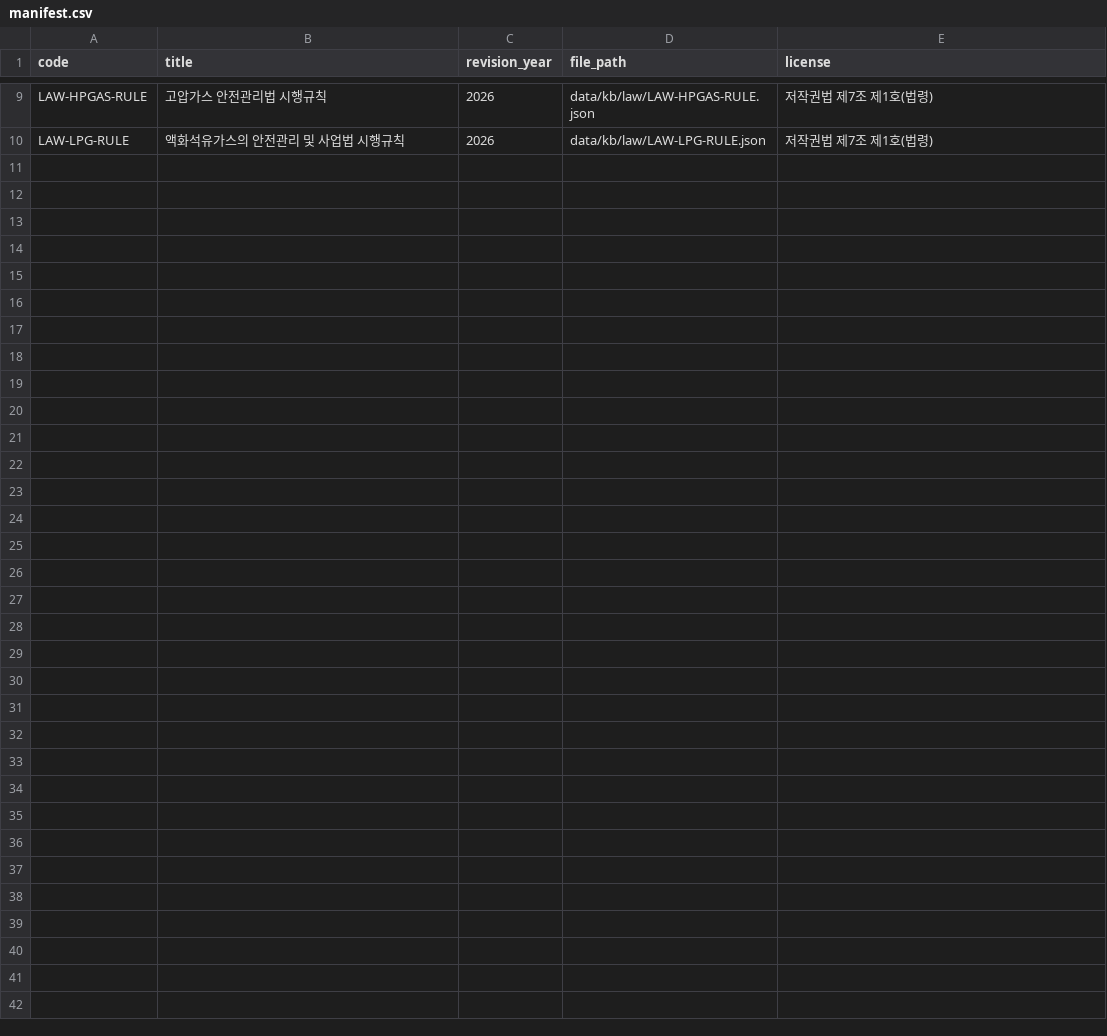
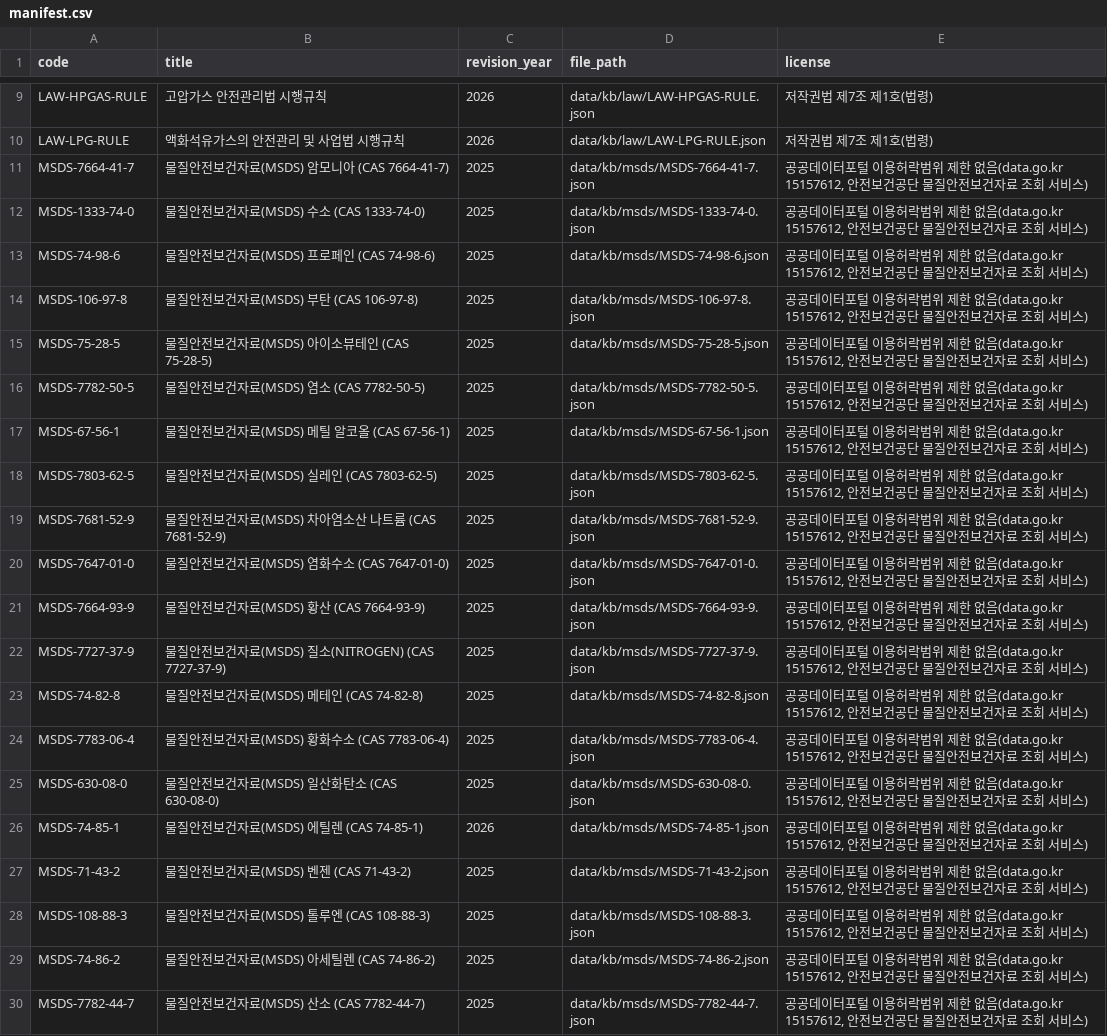
Before and after one commit to LEETHESAVAGE-kr/aws, a CSV file: data/kb/manifest.csv, drawn as a sheet; only a part is shown, gaps mark what is left out.

Commit message:
feat(Y-3) MSDS 근거 코퍼스 — 안전보건공단 Open API 20종 122문단, 인용 구절 속 수치는 근거 있는 수치로
코퍼스 합계 308문단(법령·고시 186 + MSDS 122), embeddings.npz 재생성. 키는 .env(KOSHA_MSDS_API_KEY), 저장소·로그에 없음.

```diff
--- a/data/kb/manifest.csv
+++ b/data/kb/manifest.csv
@@ -10 +10,21 @@ LAW-HPGAS-RULE,고압가스 안전관리법 시행규칙,2026,data/kb/law/LAW-HP
 LAW-LPG-RULE,액화석유가스의 안전관리 및 사업법 시행규칙,2026,data/kb/law/LAW-LPG-RULE.json,저작권법 제7조 제1호(법령)
+MSDS-7664-41-7,물질안전보건자료(MSDS) 암모니아 (CAS 7664-41-7),2025,data/kb/msds/MSDS-7664-41-7.json,"공공데이터포털 이용허락범위 제한 없음(data.go.kr 15157612, 안전보건공단 물질안전보건자료 조회 서비스)"
+MSDS-1333-74-0,물질안전보건자료(MSDS) 수소 (CAS 1333-74-0),2025,data/kb/msds/MSDS-1333-74-0.json,"공공데이터포털 이용허락범위 제한 없음(data.go.kr 15157612, 안전보건공단 물질안전보건자료 조회 서비스)"
+MSDS-74-98-6,물질안전보건자료(MSDS) 프로페인 (CAS 74-98-6),2025,data/kb/msds/MSDS-74-98-6.json,"공공데이터포털 이용허락범위 제한 없음(data.go.kr 15157612, 안전보건공단 물질안전보건자료 조회 서비스)"
+MSDS-106-97-8,물질안전보건자료(MSDS) 부탄 (CAS 106-97-8),2025,data/kb/msds/MSDS-106-97-8.json,"공공데이터포털 이용허락범위 제한 없음(data.go.kr 15157612, 안전보건공단 물질안전보건자료 조회 서비스)"
+MSDS-75-28-5,물질안전보건자료(MSDS) 아이소뷰테인 (CAS 75-28-5),2025,data/kb/msds/MSDS-75-28-5.json,"공공데이터포털 이용허락범위 제한 없음(data.go.kr 15157612, 안전보건공단 물질안전보건자료 조회 서비스)"
+MSDS-7782-50-5,물질안전보건자료(MSDS) 염소 (CAS 7782-50-5),2025,data/kb/msds/MSDS-7782-50-5.json,"공공데이터포털 이용허락범위 제한 없음(data.go.kr 15157612, 안전보건공단 물질안전보건자료 조회 서비스)"
+MSDS-67-56-1,물질안전보건자료(MSDS) 메틸 알코올 (CAS 67-56-1),2025,data/kb/msds/MSDS-67-56-1.json,"공공데이터포털 이용허락범위 제한 없음(data.go.kr 15157612, 안전보건공단 물질안전보건자료 조회 서비스)"
+MSDS-7803-62-5,물질안전보건자료(MSDS) 실레인 (CAS 7803-62-5),2025,data/kb/msds/MSDS-7803-62-5.json,"공공데이터포털 이용허락범위 제한 없음(data.go.kr 15157612, 안전보건공단 물질안전보건자료 조회 서비스)"
+MSDS-7681-52-9,물질안전보건자료(MSDS) 차아염소산 나트륨 (CAS 7681-52-9),2025,data/kb/msds/MSDS-7681-52-9.json,"공공데이터포털 이용허락범위 제한 없음(data.go.kr 15157612, 안전보건공단 물질안전보건자료 조회 서비스)"
+MSDS-7647-01-0,물질안전보건자료(MSDS) 염화수소 (CAS 7647-01-0),2025,data/kb/msds/MSDS-7647-01-0.json,"공공데이터포털 이용허락범위 제한 없음(data.go.kr 15157612, 안전보건공단 물질안전보건자료 조회 서비스)"
+MSDS-7664-93-9,물질안전보건자료(MSDS) 황산 (CAS 7664-93-9),2025,data/kb/msds/MSDS-7664-93-9.json,"공공데이터포털 이용허락범위 제한 없음(data.go.kr 15157612, 안전보건공단 물질안전보건자료 조회 서비스)"
+MSDS-7727-37-9,물질안전보건자료(MSDS) 질소(NITROGEN) (CAS 7727-37-9),2025,data/kb/msds/MSDS-7727-37-9.json,"공공데이터포털 이용허락범위 제한 없음(data.go.kr 15157612, 안전보건공단 물질안전보건자료 조회 서비스)"
+MSDS-74-82-8,물질안전보건자료(MSDS) 메테인 (CAS 74-82-8),2025,data/kb/msds/MSDS-74-82-8.json,"공공데이터포털 이용허락범위 제한 없음(data.go.kr 15157612, 안전보건공단 물질안전보건자료 조회 서비스)"
+MSDS-7783-06-4,물질안전보건자료(MSDS) 황화수소 (CAS 7783-06-4),2025,data/kb/msds/MSDS-7783-06-4.json,"공공데이터포털 이용허락범위 제한 없음(data.go.kr 15157612, 안전보건공단 물질안전보건자료 조회 서비스)"
+MSDS-630-08-0,물질안전보건자료(MSDS) 일산화탄소 (CAS 630-08-0),2025,data/kb/msds/MSDS-630-08-0.json,"공공데이터포털 이용허락범위 제한 없음(data.go.kr 15157612, 안전보건공단 물질안전보건자료 조회 서비스)"
+MSDS-74-85-1,물질안전보건자료(MSDS) 에틸렌 (CAS 74-85-1),2026,data/kb/msds/MSDS-74-85-1.json,"공공데이터포털 이용허락범위 제한 없음(data.go.kr 15157612, 안전보건공단 물질안전보건자료 조회 서비스)"
+MSDS-71-43-2,물질안전보건자료(MSDS) 벤젠 (CAS 71-43-2),2025,data/kb/msds/MSDS-71-43-2.json,"공공데이터포털 이용허락범위 제한 없음(data.go.kr 15157612, 안전보건공단 물질안전보건자료 조회 서비스)"
+MSDS-108-88-3,물질안전보건자료(MSDS) 톨루엔 (CAS 108-88-3),2025,data/kb/msds/MSDS-108-88-3.json,"공공데이터포털 이용허락범위 제한 없음(data.go.kr 15157612, 안전보건공단 물질안전보건자료 조회 서비스)"
+MSDS-74-86-2,물질안전보건자료(MSDS) 아세틸렌 (CAS 74-86-2),2025,data/kb/msds/MSDS-74-86-2.json,"공공데이터포털 이용허락범위 제한 없음(data.go.kr 15157612, 안전보건공단 물질안전보건자료 조회 서비스)"
+MSDS-7782-44-7,물질안전보건자료(MSDS) 산소 (CAS 7782-44-7),2025,data/kb/msds/MSDS-7782-44-7.json,"공공데이터포털 이용허락범위 제한 없음(data.go.kr 15157612, 안전보건공단 물질안전보건자료 조회 서비스)"
```
Also changed, not shown: 26 other files.
